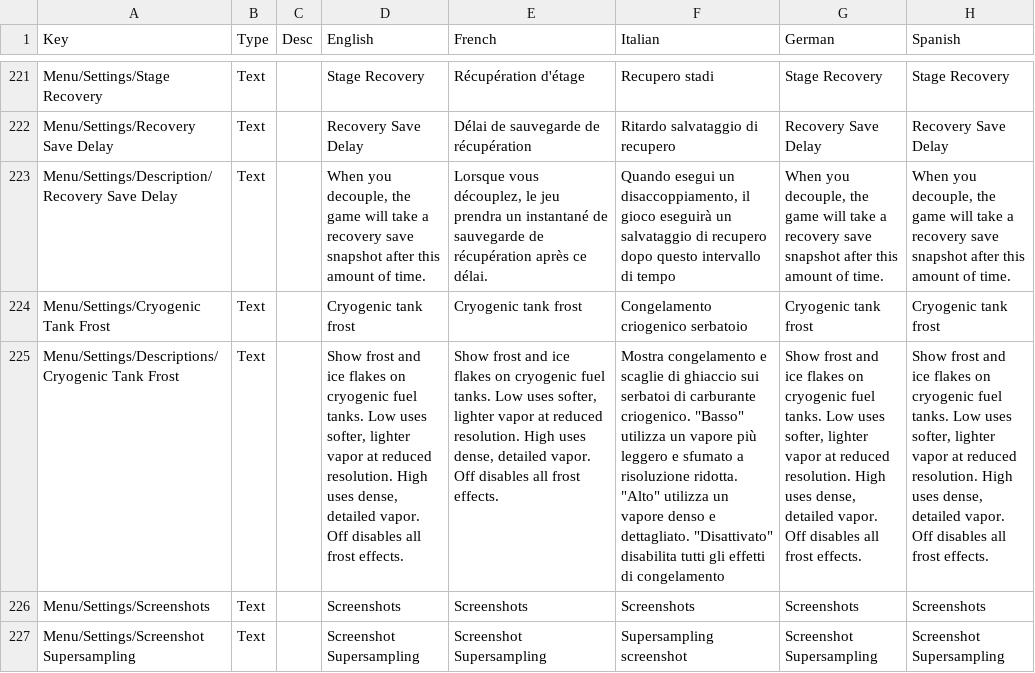
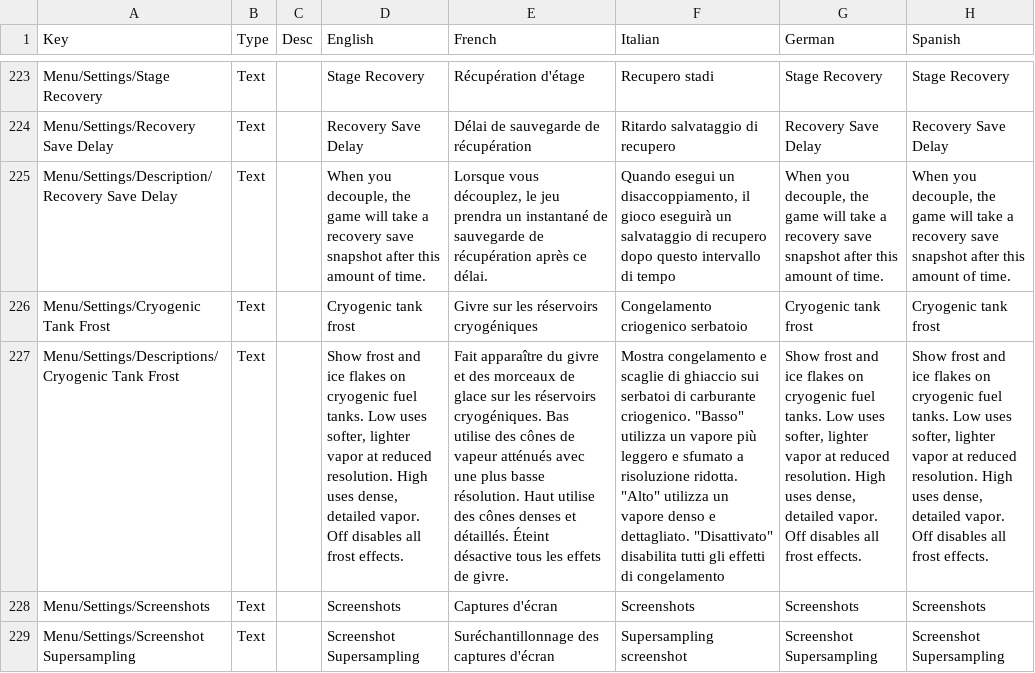
Before and after one commit to KSP2Redux/Content, a CSV file: localizations/ui_settings_loc.csv, drawn as a sheet; only a part is shown, gaps mark what is left out; addresses are those after the commit; the diff covers the shown part only; the diff names each change by its address in the sheet, - before the commit and + after, or states it on an @@ line.

Commit message:
Update localizations 2026-09-28 [skip ci]

```diff
--- a/localizations/ui_settings_loc.csv
+++ b/localizations/ui_settings_loc.csv
-E226 (French): Cryogenic tank frost
+E226 (French): Givre sur les réservoirs cryogéniques
-E227 (French): Show frost and ice flakes on cryogenic fuel tanks. Low uses softer, lighter vapor at reduced resolution. High uses dense, detailed vapor. Off disables all frost effects.
+E227 (French): Fait apparaître du givre et des morceaux de glace sur les réservoirs cryogéniques. Bas utilise des cônes de vapeur atténués avec une plus basse résolution. Haut utilise des cônes denses et détaillés. Éteint désactive tous les effets de givre.
-E228 (French): Screenshots
+E228 (French): Captures d'écran
-E229 (French): Screenshot Supersampling
+E229 (French): Suréchantillonnage des captures d'écran
```
Also changed, not shown: 2 added rows and 4 edited cells elsewhere in this file, localizations/missions_loc.csv, localizations/notifications_loc.csv, 3 other files.
